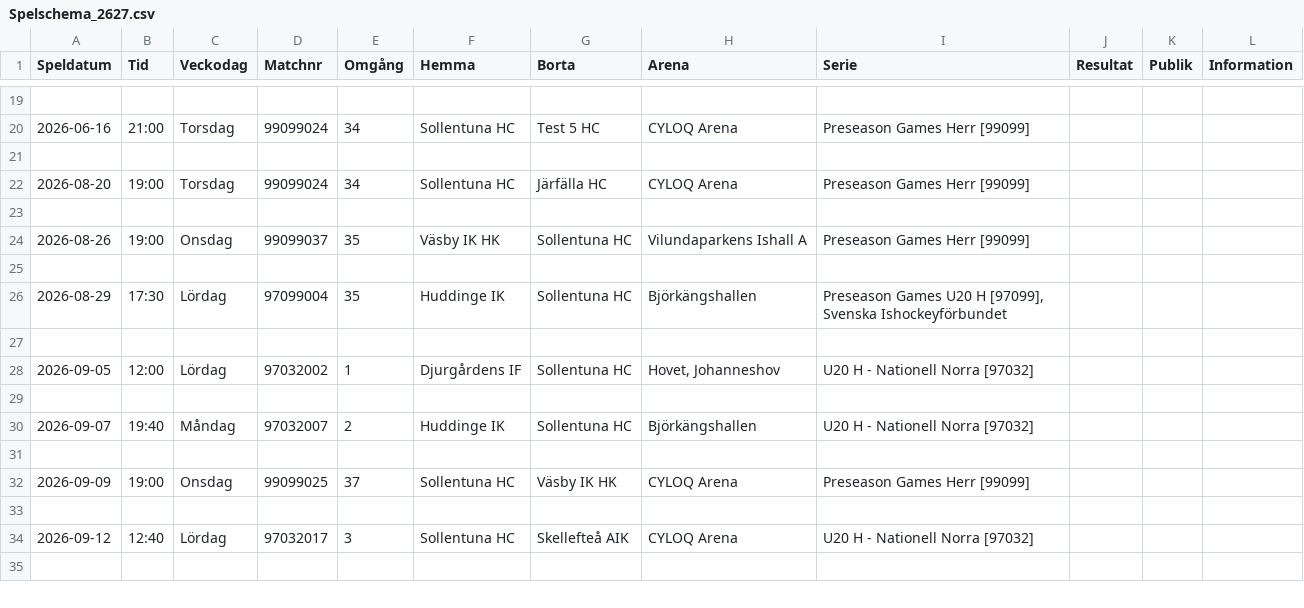
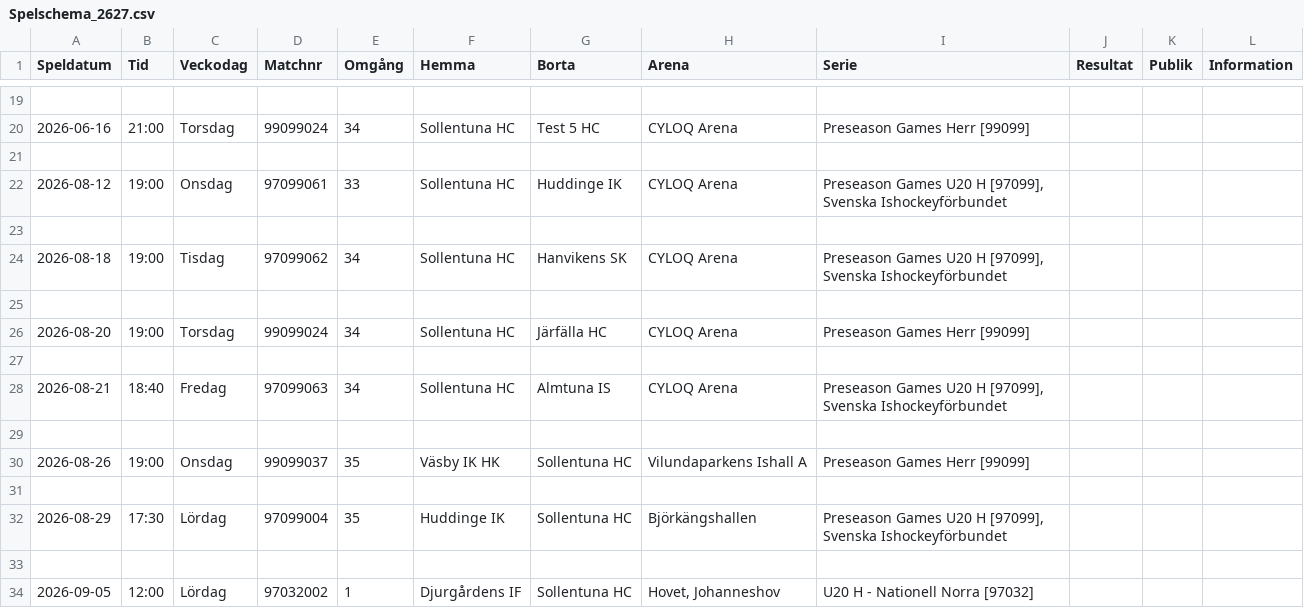
Before and after one commit to SollentunaHC/matchskarm, a CSV file: Spelschema_2627.csv, drawn as a sheet; only a part is shown, gaps mark what is left out; the shorter side is filled out with more unchanged rows; the diff names each change by its address in the sheet, - before the commit and + after, or states it on an @@ line.

Commit message:
Update Spelschema_2627.csv

```diff
--- a/Spelschema_2627.csv
+++ b/Spelschema_2627.csv
+row 22: 2026-08-12 | 19:00 | Onsdag | 97099061 | 33 | Sollentuna HC | Huddinge IK | CYLOQ Arena | Preseason Games U20 H [97099], Svenska Ishockeyförbundet
+row 23: (empty)
+row 24: 2026-08-18 | 19:00 | Tisdag | 97099062 | 34 | Sollentuna HC | Hanvikens SK | CYLOQ Arena | Preseason Games U20 H [97099], Svenska Ishockeyförbundet
+row 25: (empty)
+row 27: (empty)
+row 28: 2026-08-21 | 18:40 | Fredag | 97099063 | 34 | Sollentuna HC | Almtuna IS | CYLOQ Arena | Preseason Games U20 H [97099], Svenska Ishockeyförbundet
```
